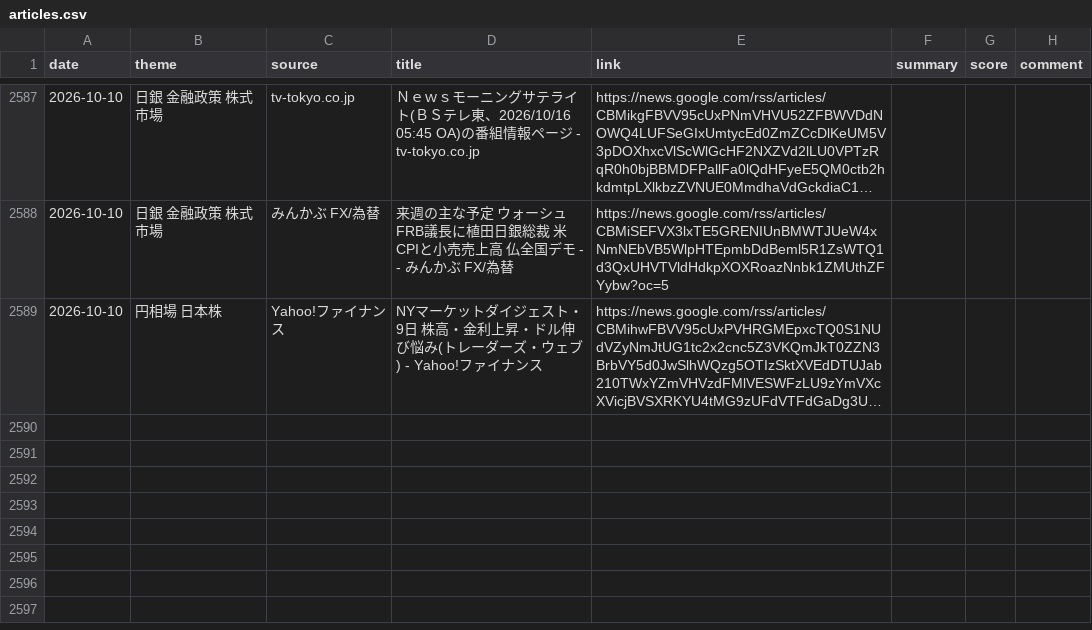
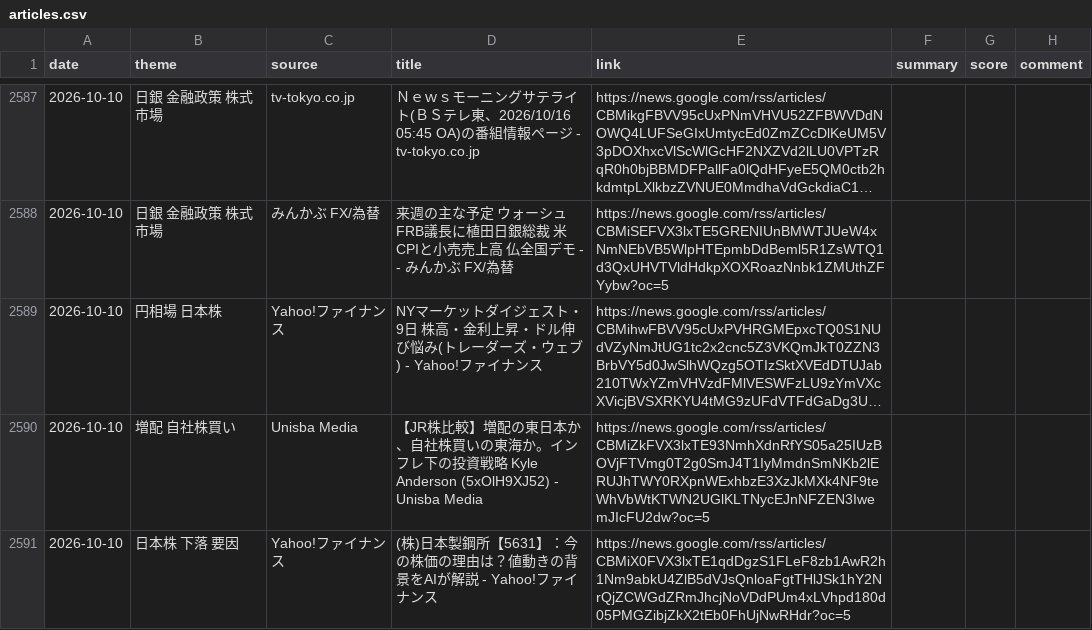
Before and after one commit to borderlessstar/kabu-new, a CSV file: data/articles.csv, drawn as a sheet; only a part is shown, gaps mark what is left out; long unchanged cells end in …; the diff names each change by its address in the sheet, - before the commit and + after, or states it on an @@ line.

```diff
--- a/data/articles.csv
+++ b/data/articles.csv
+row 2590: 2026-10-10 | 増配 自社株買い | Unisba Media | 【JR株比較】増配の東日本か、自社株買いの東海か。インフレ下の投資戦略 Kyle Anderson (5xOlH9XJ52) - Unisba Media | https://news.google.com/rss/articles/CBMiZkFVX3lxTE93NmhXdnRfYS05a25IUzBOVjFTVmg0T2g0SmJ4T1IyMmdnSmNKb2lERUJhTWY0RXpnWExhbzE3XzJkMXk4NF9teWhVbWtKTWN2UGlKLTNycEJnNFZEN3IwemJIcFU2dw?oc=5
+row 2591: 2026-10-10 | 日本株 下落 要因 | Yahoo!ファイナンス | (株)日本製鋼所【5631】：今の株価の理由は？値動きの背景をAIが解説 - Yahoo!ファイナンス | https://news.google.com/rss/articles/CBMiX0FVX3lxTE1qdDgzS1FLeF8zb1AwR2h1Nm9abkU4ZlB5dVJsQnloaFgtTHlJSk1hY2NrQjZCWGdZRmJhcjNoVDdPUm4xLVhpd180d05PMGZibjZkX2tEb0FhUjNwRHdr?oc=5
```
Also changed, not shown: 2 other files.
